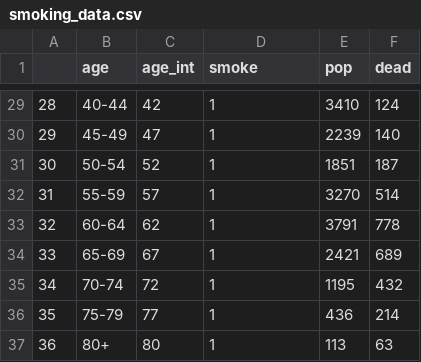
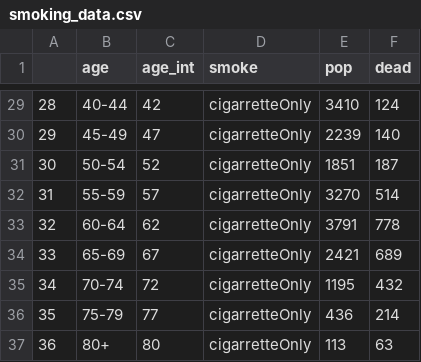
Before and after one commit to benjaminleroy/stat315summer_data, a CSV file: data_sure/smoking_data.csv, drawn as a sheet; only a part is shown, gaps mark what is left out; the diff covers the shown part only.

```diff
--- a/data_sure/smoking_data.csv
+++ b/data_sure/smoking_data.csv
@@ -29,9 +29,9 @@
-"28","40-44",42,1,3410,124
-"29","45-49",47,1,2239,140
-"30","50-54",52,1,1851,187
-"31","55-59",57,1,3270,514
-"32","60-64",62,1,3791,778
-"33","65-69",67,1,2421,689
-"34","70-74",72,1,1195,432
-"35","75-79",77,1,436,214
-"36","80+",80,1,113,63
+"28","40-44",42,"cigarretteOnly",3410,124
+"29","45-49",47,"cigarretteOnly",2239,140
+"30","50-54",52,"cigarretteOnly",1851,187
+"31","55-59",57,"cigarretteOnly",3270,514
+"32","60-64",62,"cigarretteOnly",3791,778
+"33","65-69",67,"cigarretteOnly",2421,689
+"34","70-74",72,"cigarretteOnly",1195,432
+"35","75-79",77,"cigarretteOnly",436,214
+"36","80+",80,"cigarretteOnly",113,63
```
Also changed, not shown: 27 edited cells elsewhere in this file.
